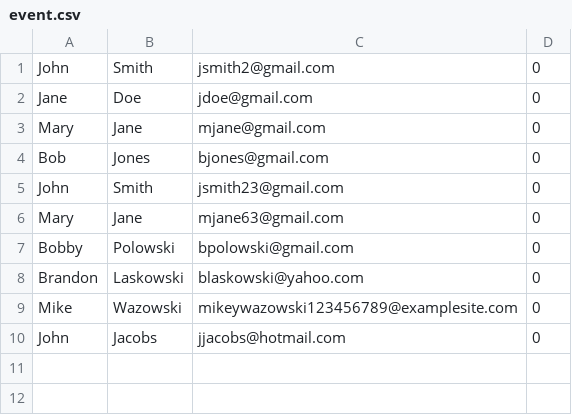
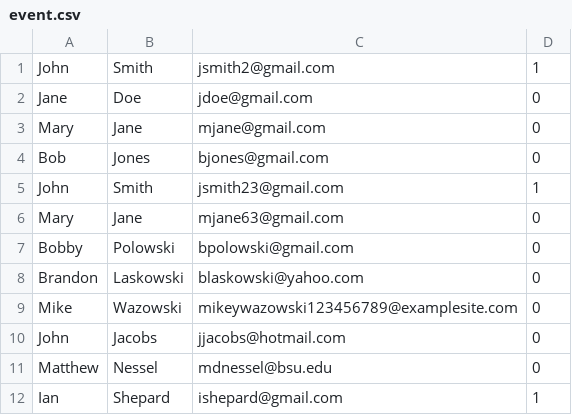
Before and after one commit to capstoneconnector/VisitorCollectionToolSourceCode, a CSV file: event.csv, drawn as a sheet.

```diff
--- a/event.csv
+++ b/event.csv
@@ -1,2 +1,2 @@
-John,Smith,jsmith2@gmail.com,0
+John,Smith,jsmith2@gmail.com,1
 Jane,Doe,jdoe@gmail.com,0
@@ -4,3 +4,3 @@ Mary,Jane,mjane@gmail.com,0
 Bob,Jones,bjones@gmail.com,0
-John,Smith,jsmith23@gmail.com,0
+John,Smith,jsmith23@gmail.com,1
 Mary,Jane,mjane63@gmail.com,0
@@ -10 +10,3 @@ Mike,Wazowski,mikeywazowski123456789@examplesite.com,0
 John,Jacobs,jjacobs@hotmail.com,0
+Matthew,Nessel,mdnessel@bsu.edu,0
+Ian,Shepard,ishepard@gmail.com,1
```
Also changed, not shown: 9 other files.
